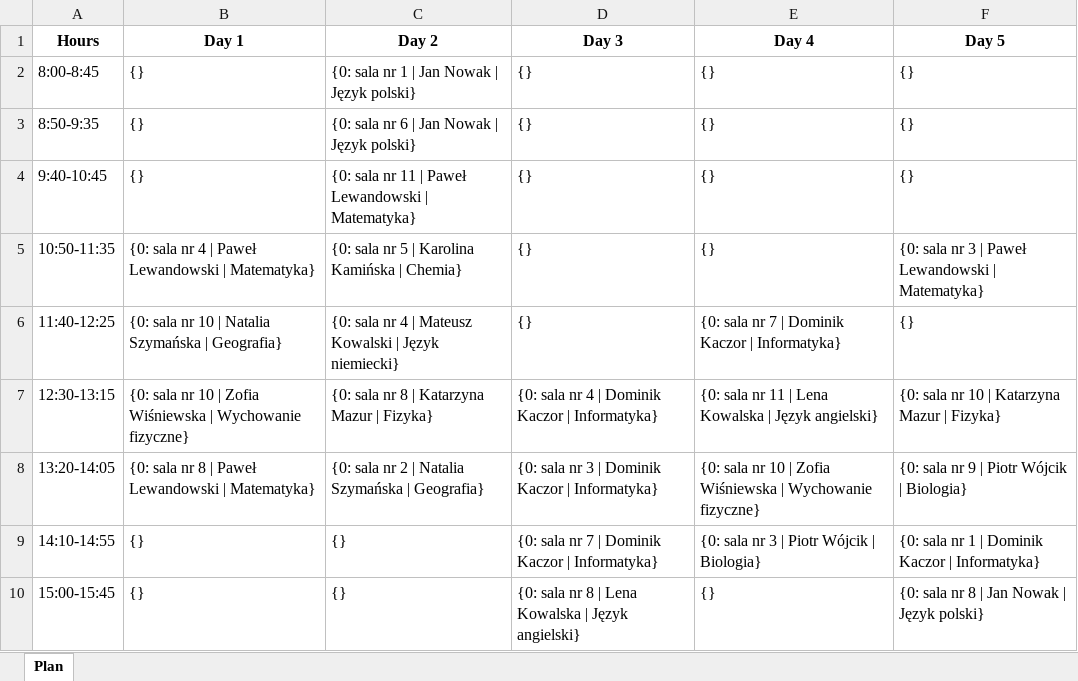
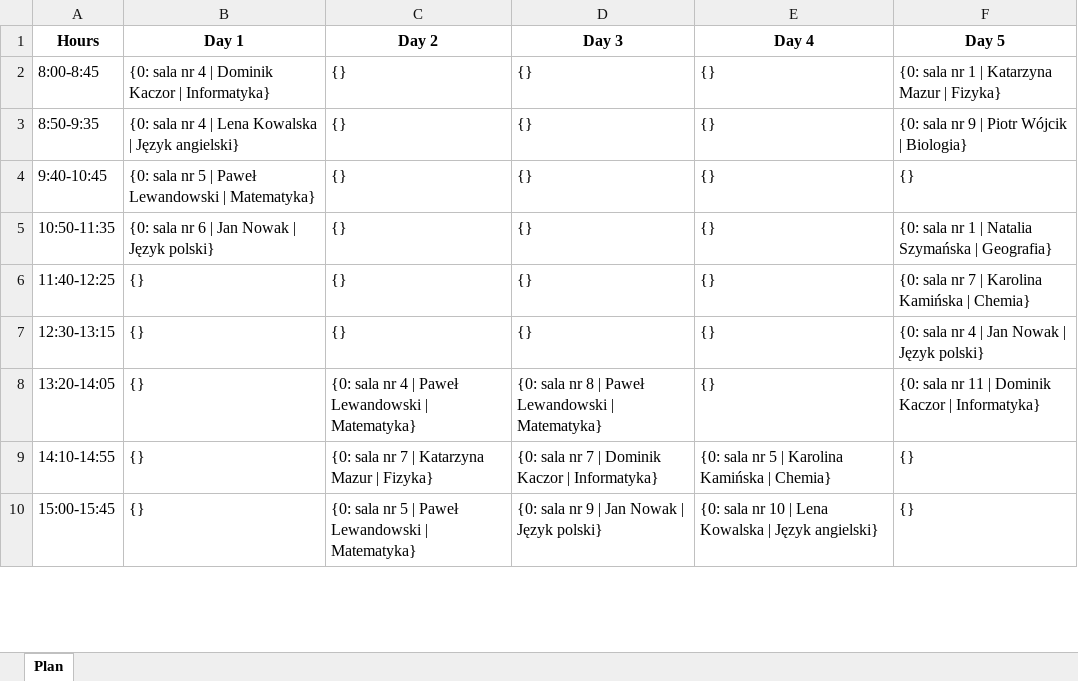
Before and after one commit to DanielJurkowski/TimetablingProblem, an Excel workbook: data/generated_data/best_solution/timetables/group_0.xlsx, sheet Plan, drawn as a sheet; only a part is shown; values as stored, in another font and other column widths than the file's, no borders; the diff covers the shown part only; the diff names each change by its address in the sheet, - before the commit and + after, or states it on an @@ line.

```diff
--- a/data/generated_data/best_solution/timetables/group_0.xlsx (sheet Plan)
+++ b/data/generated_data/best_solution/timetables/group_0.xlsx (sheet Plan)
-B2 (Day 1): {}
+B2 (Day 1): {0: sala nr 4 | Dominik Kaczor | Informatyka}
-C2 (Day 2): {0: sala nr 1 | Jan Nowak | Język polski}
+C2 (Day 2): {}
-F2 (Day 5): {}
+F2 (Day 5): {0: sala nr 1 | Katarzyna Mazur | Fizyka}
-B3 (Day 1): {}
+B3 (Day 1): {0: sala nr 4 | Lena Kowalska | Język angielski}
-C3 (Day 2): {0: sala nr 6 | Jan Nowak | Język polski}
+C3 (Day 2): {}
-F3 (Day 5): {}
+F3 (Day 5): {0: sala nr 9 | Piotr Wójcik | Biologia}
-B4 (Day 1): {}
+B4 (Day 1): {0: sala nr 5 | Paweł Lewandowski | Matematyka}
-C4 (Day 2): {0: sala nr 11 | Paweł Lewandowski | Matematyka}
+C4 (Day 2): {}
-B5 (Day 1): {0: sala nr 4 | Paweł Lewandowski | Matematyka}
+B5 (Day 1): {0: sala nr 6 | Jan Nowak | Język polski}
-C5 (Day 2): {0: sala nr 5 | Karolina Kamińska | Chemia}
+C5 (Day 2): {}
-F5 (Day 5): …sala nr 3 | Paweł Lewandowski | Matematyka}
+F5 (Day 5): …sala nr 1 | Natalia Szymańska | Geografia}
-B6 (Day 1): {0: sala nr 10 | Natalia Szymańska | Geografia}
+B6 (Day 1): {}
-C6 (Day 2): {0: sala nr 4 | Mateusz Kowalski | Język niemiecki}
+C6 (Day 2): {}
-E6 (Day 4): {0: sala nr 7 | Dominik Kaczor | Informatyka}
+E6 (Day 4): {}
-F6 (Day 5): {}
+F6 (Day 5): {0: sala nr 7 | Karolina Kamińska | Chemia}
-B7 (Day 1): {0: sala nr 10 | Zofia Wiśniewska | Wychowanie fizyczne}
+B7 (Day 1): {}
-C7 (Day 2): {0: sala nr 8 | Katarzyna Mazur | Fizyka}
+C7 (Day 2): {}
-D7 (Day 3): {0: sala nr 4 | Dominik Kaczor | Informatyka}
+D7 (Day 3): {}
-E7 (Day 4): {0: sala nr 11 | Lena Kowalska | Język angielski}
+E7 (Day 4): {}
-F7 (Day 5): {0: sala nr 10 | Katarzyna Mazur | Fizyka}
+F7 (Day 5): {0: sala nr 4 | Jan Nowak | Język polski}
-B8 (Day 1): {0: sala nr 8 | Paweł Lewandowski | Matematyka}
+B8 (Day 1): {}
-C8 (Day 2): …sala nr 2 | Natalia Szymańska | Geografia}
+C8 (Day 2): …sala nr 4 | Paweł Lewandowski | Matematyka}
-D8 (Day 3): …sala nr 3 | Dominik Kaczor | Informatyka}
+D8 (Day 3): …sala nr 8 | Paweł Lewandowski | Matematyka}
-E8 (Day 4): {0: sala nr 10 | Zofia Wiśniewska | Wychowanie fizyczne}
+E8 (Day 4): {}
-F8 (Day 5): {0: sala nr 9 | Piotr Wójcik | Biologia}
+F8 (Day 5): {0: sala nr 11 | Dominik Kaczor | Informatyka}
-C9 (Day 2): {}
+C9 (Day 2): {0: sala nr 7 | Katarzyna Mazur | Fizyka}
-E9 (Day 4): {0: sala nr 3 | Piotr Wójcik | Biologia}
+E9 (Day 4): {0: sala nr 5 | Karolina Kamińska | Chemia}
-F9 (Day 5): {0: sala nr 1 | Dominik Kaczor | Informatyka}
+F9 (Day 5): {}
-C10 (Day 2): {}
+C10 (Day 2): {0: sala nr 5 | Paweł Lewandowski | Matematyka}
-D10 (Day 3): {0: sala nr 8 | Lena Kowalska | Język angielski}
+D10 (Day 3): {0: sala nr 9 | Jan Nowak | Język polski}
-E10 (Day 4): {}
+E10 (Day 4): {0: sala nr 10 | Lena Kowalska | Język angielski}
-F10 (Day 5): {0: sala nr 8 | Jan Nowak | Język polski}
+F10 (Day 5): {}
```
Also changed, not shown: 1 added row and 12 edited cells elsewhere in this sheet, data/generated_data/best_solution/timetables/group_1.xlsx, data/generated_data/best_solution/timetables/group_2.xlsx, 57 other files.
